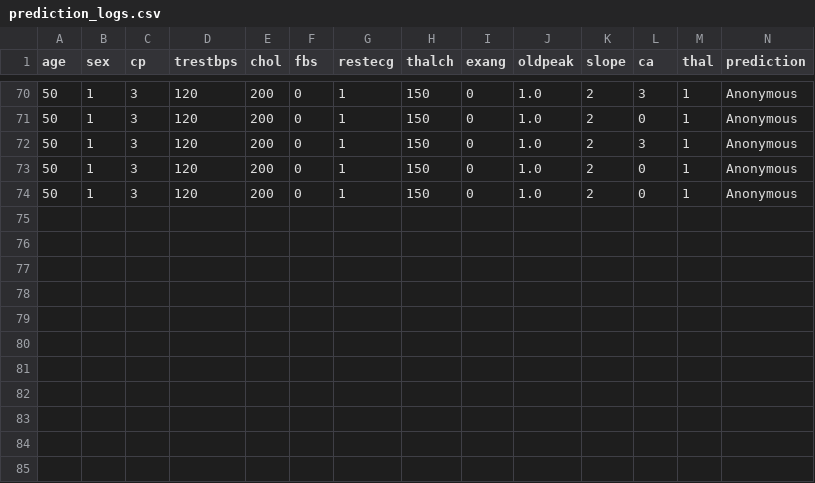
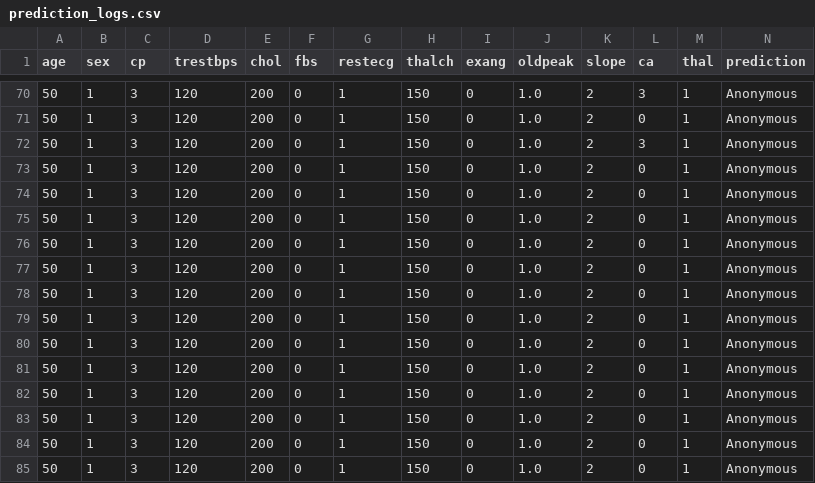
Before and after one commit to Muhammad-Abdullah983/Heart-disease-Prediction, a CSV file: prediction_logs.csv, drawn as a sheet; only a part is shown, gaps mark what is left out; rows hold the shown columns only; the diff names each change by its address in the sheet, - before the commit and + after, or states it on an @@ line.

```diff
--- a/prediction_logs.csv
+++ b/prediction_logs.csv
+row 75: 50 | 1 | 3 | 120 | 200 | 0 | 1 | 150 | 0 | 1.0 | 2 | 0 | 1 | Anonymous
+row 76: 50 | 1 | 3 | 120 | 200 | 0 | 1 | 150 | 0 | 1.0 | 2 | 0 | 1 | Anonymous
+row 77: 50 | 1 | 3 | 120 | 200 | 0 | 1 | 150 | 0 | 1.0 | 2 | 0 | 1 | Anonymous
+row 78: 50 | 1 | 3 | 120 | 200 | 0 | 1 | 150 | 0 | 1.0 | 2 | 0 | 1 | Anonymous
+row 79: 50 | 1 | 3 | 120 | 200 | 0 | 1 | 150 | 0 | 1.0 | 2 | 0 | 1 | Anonymous
+row 80: 50 | 1 | 3 | 120 | 200 | 0 | 1 | 150 | 0 | 1.0 | 2 | 0 | 1 | Anonymous
+row 81: 50 | 1 | 3 | 120 | 200 | 0 | 1 | 150 | 0 | 1.0 | 2 | 0 | 1 | Anonymous
+row 82: 50 | 1 | 3 | 120 | 200 | 0 | 1 | 150 | 0 | 1.0 | 2 | 0 | 1 | Anonymous
+row 83: 50 | 1 | 3 | 120 | 200 | 0 | 1 | 150 | 0 | 1.0 | 2 | 0 | 1 | Anonymous
+row 84: 50 | 1 | 3 | 120 | 200 | 0 | 1 | 150 | 0 | 1.0 | 2 | 0 | 1 | Anonymous
+row 85: 50 | 1 | 3 | 120 | 200 | 0 | 1 | 150 | 0 | 1.0 | 2 | 0 | 1 | Anonymous
```
Also changed, not shown: 1 other file.
